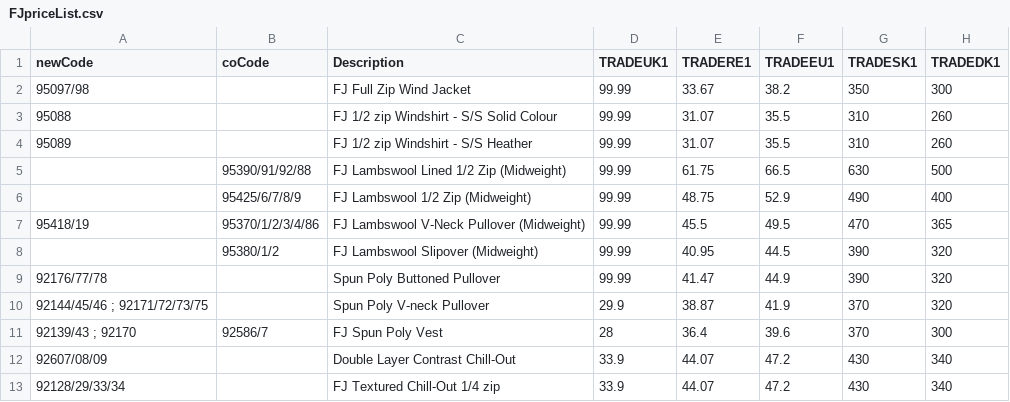
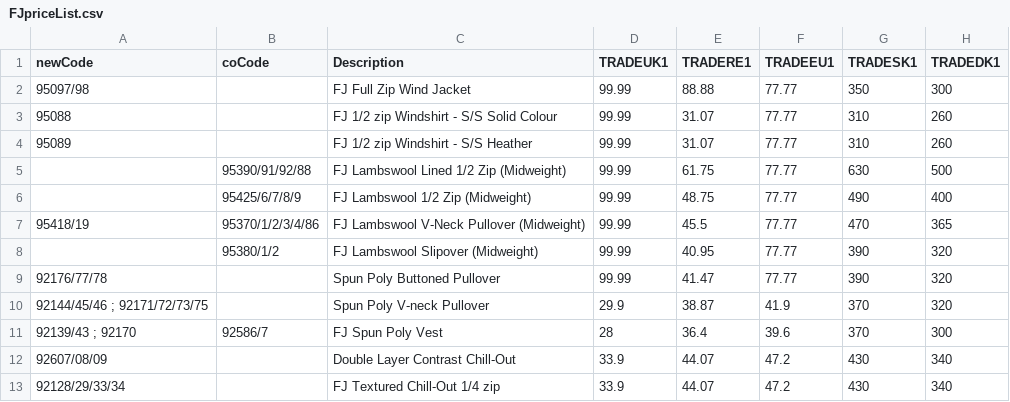
Before and after one commit to pitos007/AcuPrice, a CSV file: build/classes/xlsxtocsv/FJpriceList.csv, drawn as a sheet; only a part is shown; the diff names each change by its address in the sheet, - before the commit and + after, or states it on an @@ line.

```diff
--- a/build/classes/xlsxtocsv/FJpriceList.csv
+++ b/build/classes/xlsxtocsv/FJpriceList.csv
-E2 (TRADERE1): 33.67
+E2 (TRADERE1): 88.88
-F2 (TRADEEU1): 38.2
+F2 (TRADEEU1): 77.77
-F3:F4 (TRADEEU1): 35.5
+F3:F4 (TRADEEU1): 77.77
-F5 (TRADEEU1): 66.5
+F5 (TRADEEU1): 77.77
-F6 (TRADEEU1): 52.9
+F6 (TRADEEU1): 77.77
-F7 (TRADEEU1): 49.5
+F7 (TRADEEU1): 77.77
-F8 (TRADEEU1): 44.5
+F8 (TRADEEU1): 77.77
-F9 (TRADEEU1): 44.9
+F9 (TRADEEU1): 77.77
```
Also changed, not shown: src/xlsxtocsv/FJpriceList.csv, 6 other files.
